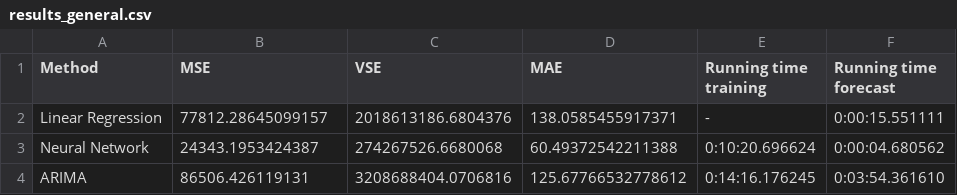
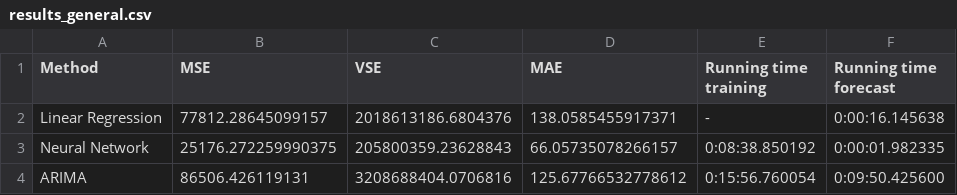
Before and after one commit to 504523tb/CIEM6302-Advanced-Data-Science-for-Traffic-and-Transportation-Engineering-PrimeVision-G1, a CSV file: Results/results_general.csv, drawn as a sheet.

```diff
--- a/Results/results_general.csv
+++ b/Results/results_general.csv
@@ -1,4 +1,4 @@
 Method,MSE,VSE,MAE,Running time training,Running time forecast
-Linear Regression,77812.28645099157,2018613186.6804376,138.0585455917371,-,0:00:15.551111
-Neural Network,24343.1953424387,274267526.6680068,60.49372542211388,0:10:20.696624,0:00:04.680562
-ARIMA,86506.426119131,3208688404.0706816,125.67766532778612,0:14:16.176245,0:03:54.361610
+Linear Regression,77812.28645099157,2018613186.6804376,138.0585455917371,-,0:00:16.145638
+Neural Network,25176.272259990375,205800359.23628843,66.05735078266157,0:08:38.850192,0:00:01.982335
+ARIMA,86506.426119131,3208688404.0706816,125.67766532778612,0:15:56.760054,0:09:50.425600
```
Also changed, not shown: Results/results_ARIMA.csv, Results/results_LR.csv, 27 other files.
